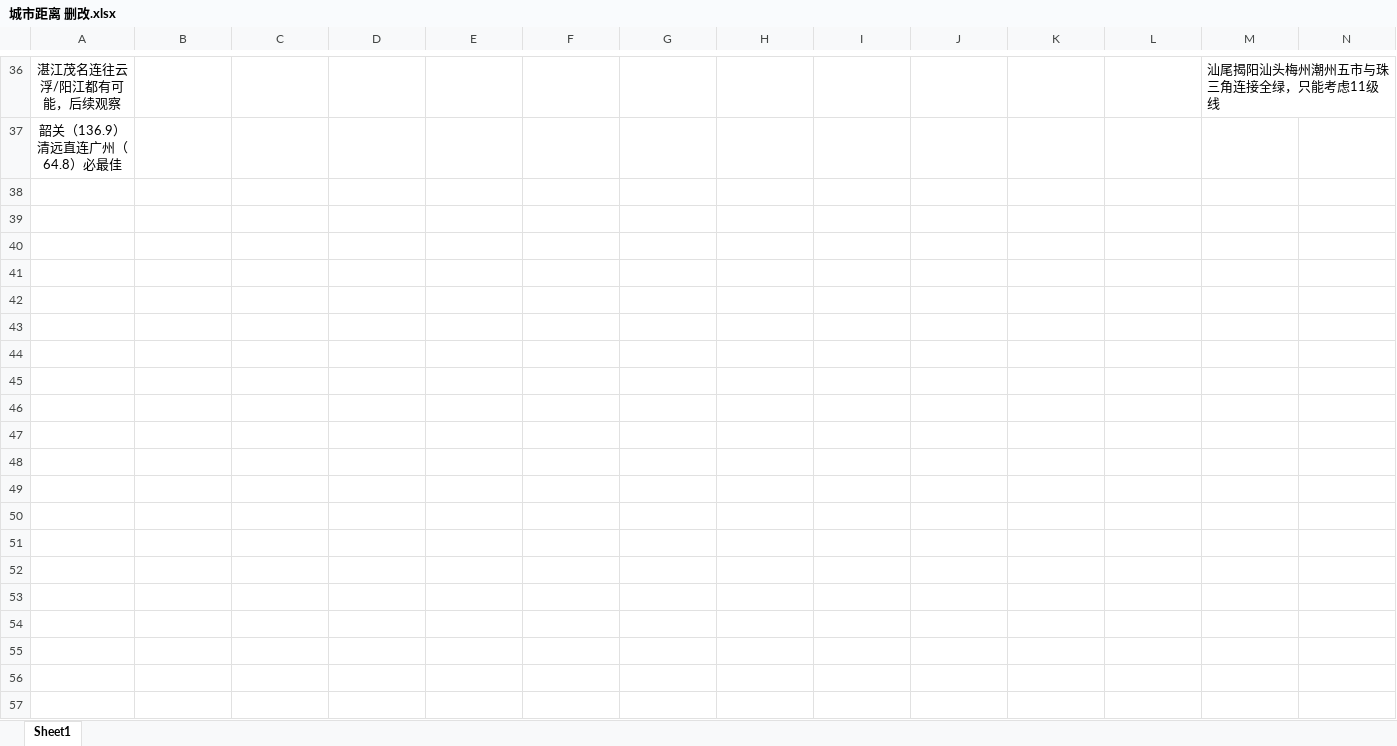
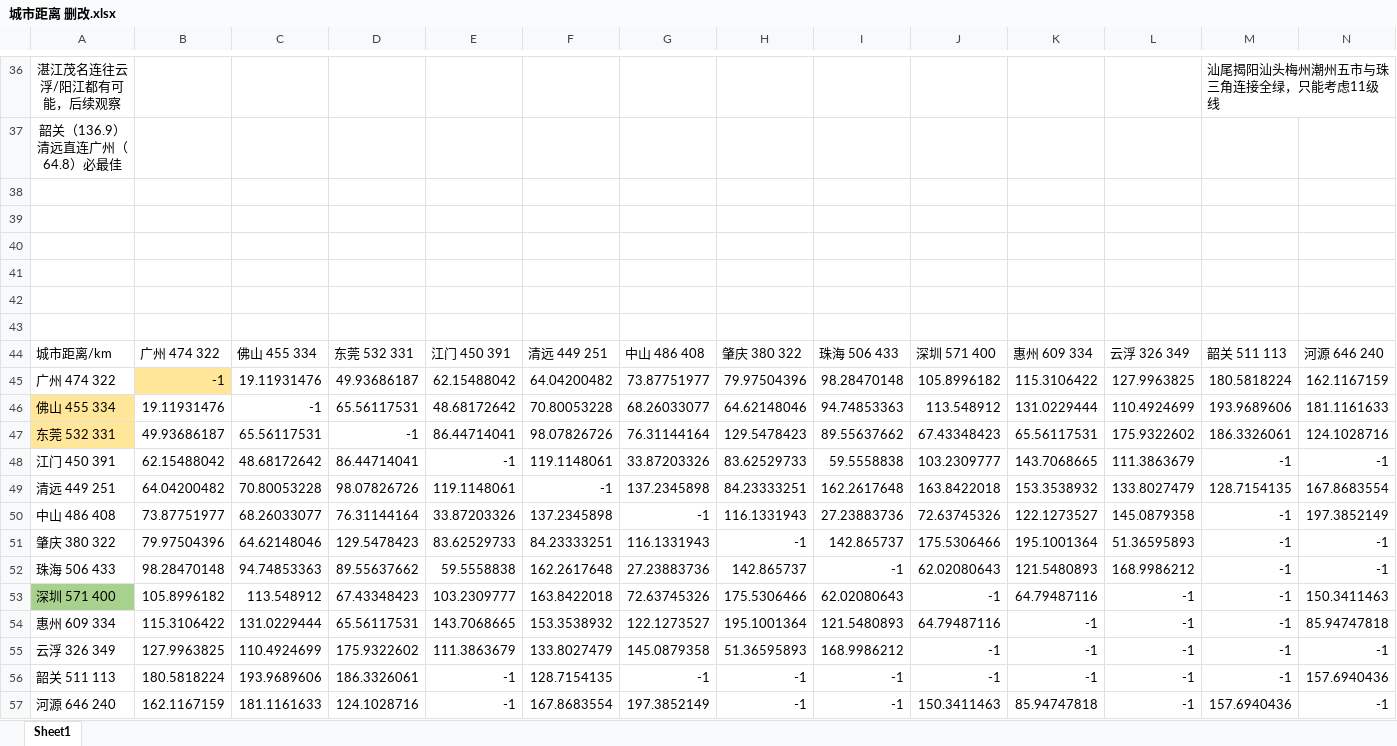
Before and after one commit to avarpow/2019ShenzhenMCM, an Excel workbook: 骨干网问题1try/城市距离 删改.xlsx, sheet Sheet1, drawn as a sheet; only a part is shown, gaps mark what is left out; values as stored, in another font and other column widths than the file's, no borders; conditional formats not drawn; rows hold the shown columns only; the diff covers the shown part only; the diff names each change by its address in the sheet, - before the commit and + after, or states it on an @@ line.

```diff
--- a/骨干网问题1try/城市距离 删改.xlsx (sheet Sheet1)
+++ b/骨干网问题1try/城市距离 删改.xlsx (sheet Sheet1)
+row 38: (empty)
+row 39: (empty)
+row 40: (empty)
+row 41: (empty)
+row 42: (empty)
+row 43: (empty)
+row 44: 城市距离/km | 广州 474 322 | 佛山 455 334 | 东莞 532 331 | 江门 450 391 | 清远 449 251 | 中山 486 408 | 肇庆 380 322 | 珠海 506 433 | 深圳 571 400 | 惠州 609 334 | 云浮 326 349 | 韶关 511 113 | 河源 646 240
+row 45: 广州 474 322 | -1 | 19.11931476 | 49.93686187 | 62.15488042 | 64.04200482 | 73.87751977 | 79.97504396 | 98.28470148 | 105.8996182 | 115.3106422 | 127.9963825 | 180.5818224 | 162.1167159
+row 46: 佛山 455 334 | 19.11931476 | -1 | 65.56117531 | 48.68172642 | 70.80053228 | 68.26033077 | 64.62148046 | 94.74853363 | 113.548912 | 131.0229444 | 110.4924699 | 193.9689606 | 181.1161633
+row 47: 东莞 532 331 | 49.93686187 | 65.56117531 | -1 | 86.44714041 | 98.07826726 | 76.31144164 | 129.5478423 | 89.55637662 | 67.43348423 | 65.56117531 | 175.9322602 | 186.3326061 | 124.1028716
+row 48: 江门 450 391 | 62.15488042 | 48.68172642 | 86.44714041 | -1 | 119.1148061 | 33.87203326 | 83.62529733 | 59.5558838 | 103.2309777 | 143.7068665 | 111.3863679 | -1 | -1
+row 49: 清远 449 251 | 64.04200482 | 70.80053228 | 98.07826726 | 119.1148061 | -1 | 137.2345898 | 84.23333251 | 162.2617648 | 163.8422018 | 153.3538932 | 133.8027479 | 128.7154135 | 167.8683554
+row 50: 中山 486 408 | 73.87751977 | 68.26033077 | 76.31144164 | 33.87203326 | 137.2345898 | -1 | 116.1331943 | 27.23883736 | 72.63745326 | 122.1273527 | 145.0879358 | -1 | 197.3852149
+row 51: 肇庆 380 322 | 79.97504396 | 64.62148046 | 129.5478423 | 83.62529733 | 84.23333251 | 116.1331943 | -1 | 142.865737 | 175.5306466 | 195.1001364 | 51.36595893 | -1 | -1
+row 52: 珠海 506 433 | 98.28470148 | 94.74853363 | 89.55637662 | 59.5558838 | 162.2617648 | 27.23883736 | 142.865737 | -1 | 62.02080643 | 121.5480893 | 168.9986212 | -1 | -1
+row 53: 深圳 571 400 | 105.8996182 | 113.548912 | 67.43348423 | 103.2309777 | 163.8422018 | 72.63745326 | 175.5306466 | 62.02080643 | -1 | 64.79487116 | -1 | -1 | 150.3411463
+row 54: 惠州 609 334 | 115.3106422 | 131.0229444 | 65.56117531 | 143.7068665 | 153.3538932 | 122.1273527 | 195.1001364 | 121.5480893 | 64.79487116 | -1 | -1 | -1 | 85.94747818
+row 55: 云浮 326 349 | 127.9963825 | 110.4924699 | 175.9322602 | 111.3863679 | 133.8027479 | 145.0879358 | 51.36595893 | 168.9986212 | -1 | -1 | -1 | -1 | -1
+row 56: 韶关 511 113 | 180.5818224 | 193.9689606 | 186.3326061 | -1 | 128.7154135 | -1 | -1 | -1 | -1 | -1 | -1 | -1 | 157.6940436
+row 57: 河源 646 240 | 162.1167159 | 181.1161633 | 124.1028716 | -1 | 167.8683554 | 197.3852149 | -1 | -1 | 150.3411463 | 85.94747818 | -1 | 157.6940436 | -1
```
Also changed, not shown: 27 added rows, 1 removed row, 1 moved row, 75 edited cells and cell formats elsewhere in this sheet, 1 other file.
